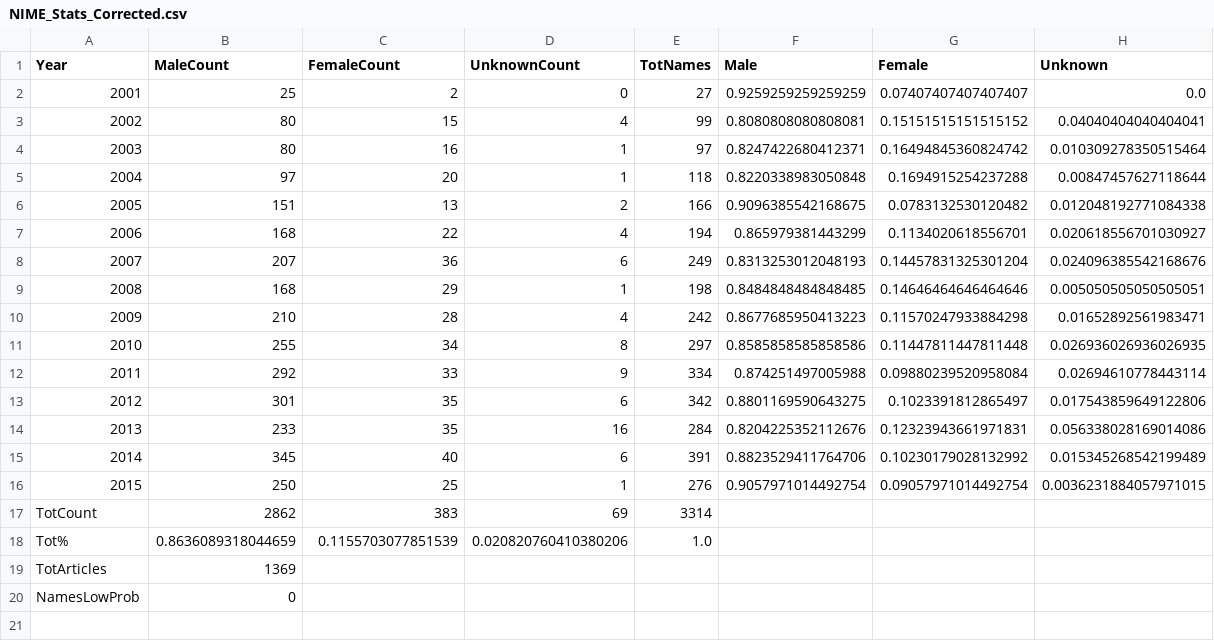
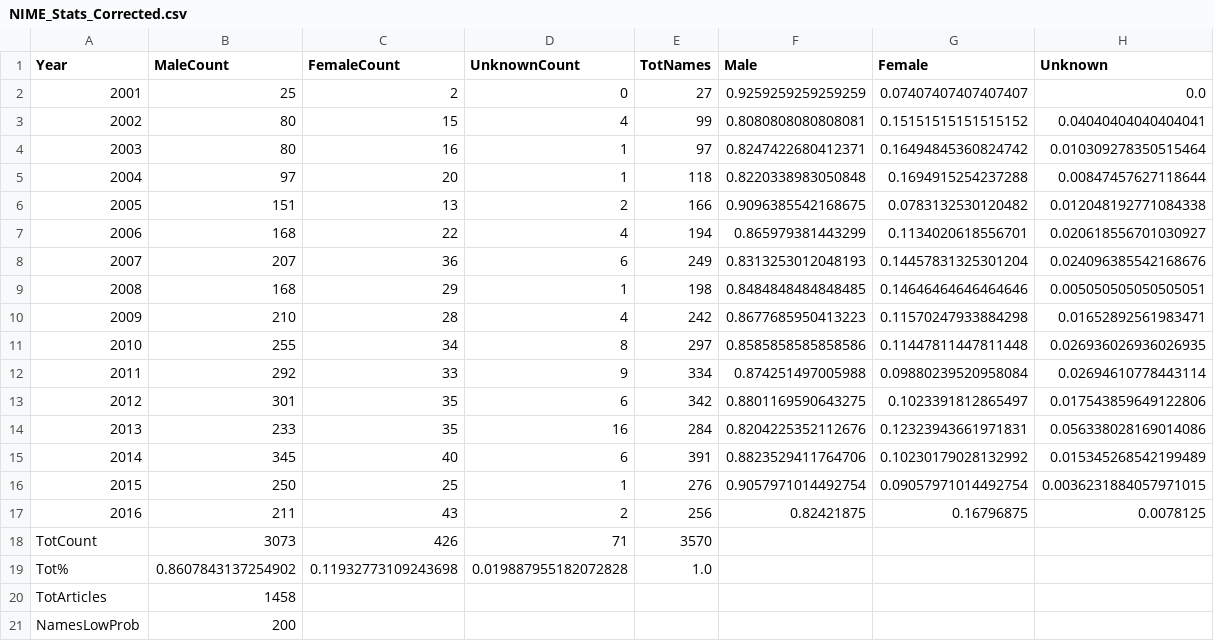
Before and after one commit to emmenru/women-in-smc, a CSV file: output_data/NIME_Stats_Corrected.csv, drawn as a sheet.

```diff
--- a/output_data/NIME_Stats_Corrected.csv
+++ b/output_data/NIME_Stats_Corrected.csv
@@ -16,5 +16,6 @@ Year,MaleCount,FemaleCount,UnknownCount,TotNames,Male,Female,Unknown
 2015,250,25,1,276,0.9057971014492754,0.09057971014492754,0.0036231884057971015
-TotCount,2862,383,69,3314
-Tot%,0.8636089318044659,0.1155703077851539,0.020820760410380206,1.0
-TotArticles,1369
-NamesLowProb,0
+2016,211,43,2,256,0.82421875,0.16796875,0.0078125
+TotCount,3073,426,71,3570
+Tot%,0.8607843137254902,0.11932773109243698,0.019887955182072828,1.0
+TotArticles,1458
+NamesLowProb,200
```
Also changed, not shown: output_data/NIME_Stats_Non_Corrected.csv, 49 other files.
